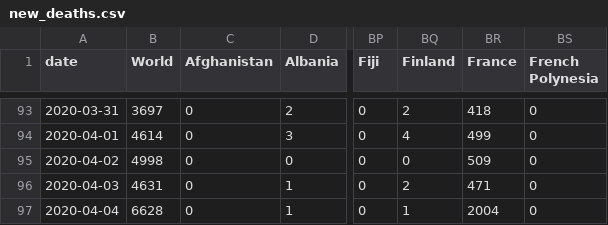
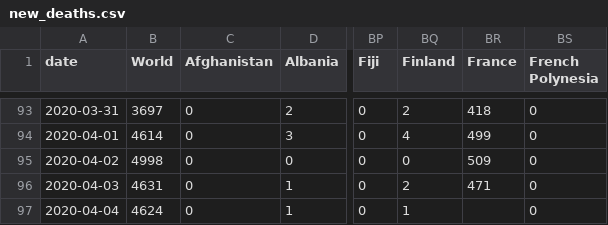
Before and after one commit to dk5ee/coronadata, a CSV file: ecdc/new_deaths.csv, drawn as a sheet; only a part is shown, gaps mark what is left out; the diff names each change by its address in the sheet, - before the commit and + after, or states it on an @@ line.

```diff
--- a/ecdc/new_deaths.csv
+++ b/ecdc/new_deaths.csv
-B97 (World): 6628
+B97 (World): 4624
-BR97 (France): 2004
+BR97 (France): (empty)
```
Also changed, not shown: ecdc/full_data.csv, ecdc/new_cases.csv, 2 other files.
